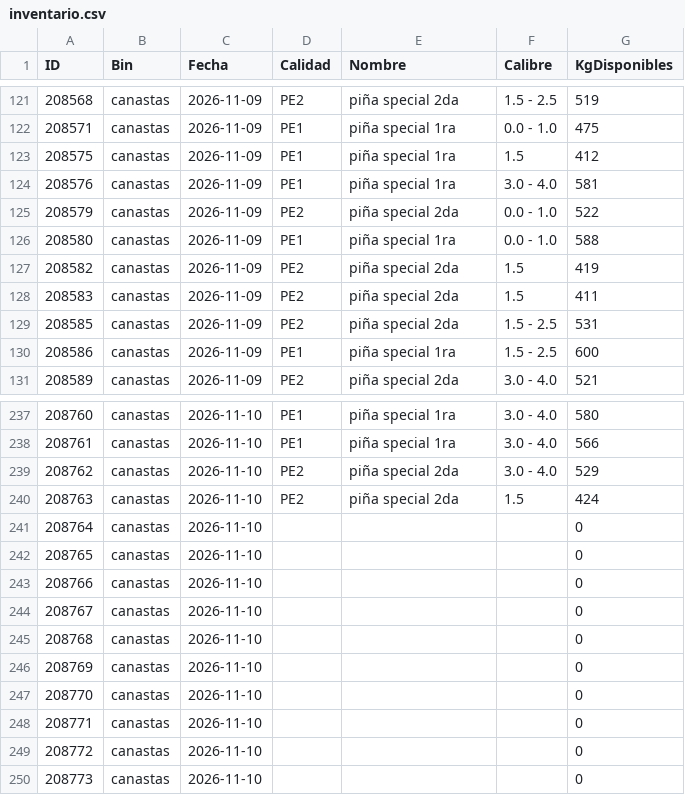
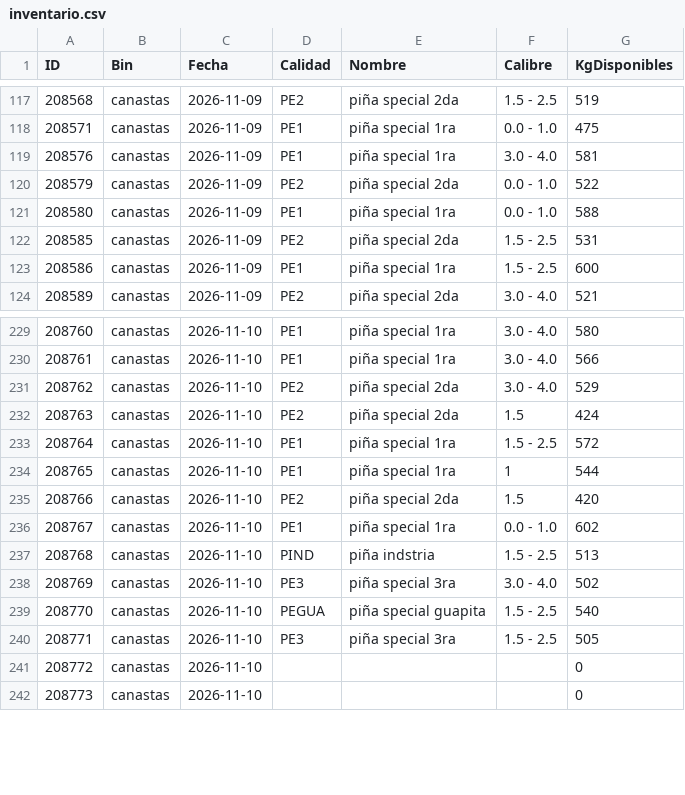
Before and after one commit to logisticaguapa-arch/inventario-fruta, a CSV file: inventario.csv, drawn as a sheet; only a part is shown, gaps mark what is left out; the diff covers the shown part only.

```diff
--- a/inventario.csv
+++ b/inventario.csv
@@ -122,3 +118,2 @@ ID,Bin,Fecha,Calidad,Nombre,Calibre,KgDisponibles
 208571,canastas,2026-11-09,PE1,piña special 1ra,0.0 - 1.0,475
-208575,canastas,2026-11-09,PE1,piña special 1ra,1.5,412
 208576,canastas,2026-11-09,PE1,piña special 1ra,3.0 - 4.0,581
@@ -126,4 +121,2 @@ ID,Bin,Fecha,Calidad,Nombre,Calibre,KgDisponibles
 208580,canastas,2026-11-09,PE1,piña special 1ra,0.0 - 1.0,588
-208582,canastas,2026-11-09,PE2,piña special 2da,1.5,419
-208583,canastas,2026-11-09,PE2,piña special 2da,1.5,411
 208585,canastas,2026-11-09,PE2,piña special 2da,1.5 - 2.5,531
@@ -240,10 +232,10 @@ ID,Bin,Fecha,Calidad,Nombre,Calibre,KgDisponibles
 208763,canastas,2026-11-10,PE2,piña special 2da,1.5,424
-208764,canastas,2026-11-10,,,,0
-208765,canastas,2026-11-10,,,,0
-208766,canastas,2026-11-10,,,,0
-208767,canastas,2026-11-10,,,,0
-208768,canastas,2026-11-10,,,,0
-208769,canastas,2026-11-10,,,,0
-208770,canastas,2026-11-10,,,,0
-208771,canastas,2026-11-10,,,,0
+208764,canastas,2026-11-10,PE1,piña special 1ra,1.5 - 2.5,572
+208765,canastas,2026-11-10,PE1,piña special 1ra,1,544
+208766,canastas,2026-11-10,PE2,piña special 2da,1.5,420
+208767,canastas,2026-11-10,PE1,piña special 1ra,0.0 - 1.0,602
+208768,canastas,2026-11-10,PIND,piña indstria,1.5 - 2.5,513
+208769,canastas,2026-11-10,PE3,piña special 3ra,3.0 - 4.0,502
+208770,canastas,2026-11-10,PEGUA,piña special guapita,1.5 - 2.5,540
+208771,canastas,2026-11-10,PE3,piña special 3ra,1.5 - 2.5,505
 208772,canastas,2026-11-10,,,,0
```
Also changed, not shown: 5 removed rows and 1 edited cell elsewhere in this file, descarte.csv, horaingreso.csv, 3 other files.
